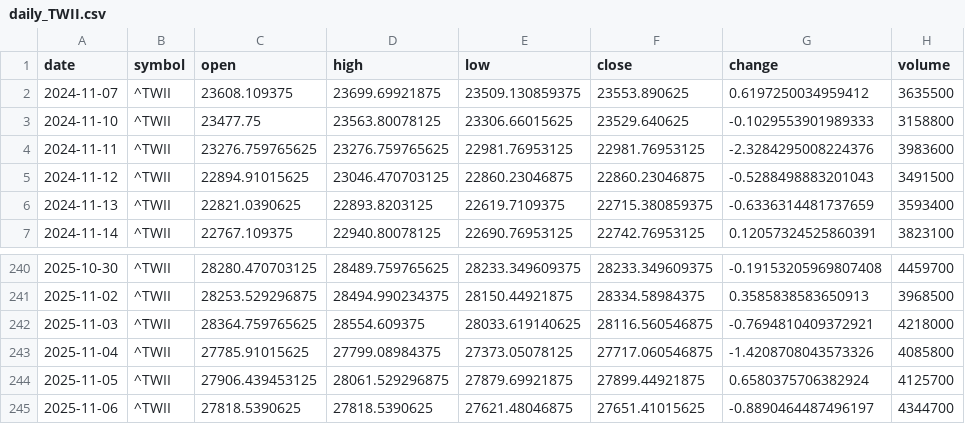
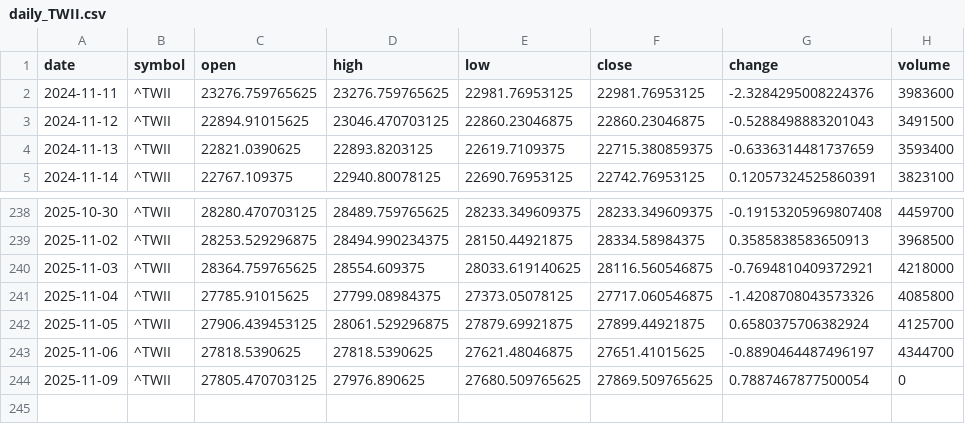
Before and after one commit to timhun/daily-podcast-stk, a CSV file: data/market/daily_TWII.csv, drawn as a sheet; only a part is shown, gaps mark what is left out; removed rows and columns are numbered as before the commit, all else as after; the diff names each change by its address in the sheet, - before the commit and + after, or states it on an @@ line.

```diff
--- a/data/market/daily_TWII.csv
+++ b/data/market/daily_TWII.csv
-row 2: 2024-11-07 | ^TWII | 23608.109375 | 23699.69921875 | 23509.130859375 | 23553.890625 | 0.6197250034959412 | 3635500
-row 3: 2024-11-10 | ^TWII | 23477.75 | 23563.80078125 | 23306.66015625 | 23529.640625 | -0.1029553901989333 | 3158800
+row 244: 2025-11-09 | ^TWII | 27805.470703125 | 27976.890625 | 27680.509765625 | 27869.509765625 | 0.7887467877500054 | 0
```
Also changed, not shown: data/market/daily_0050_TW.csv, data/market/daily_2330_TW.csv, 10 other files.
